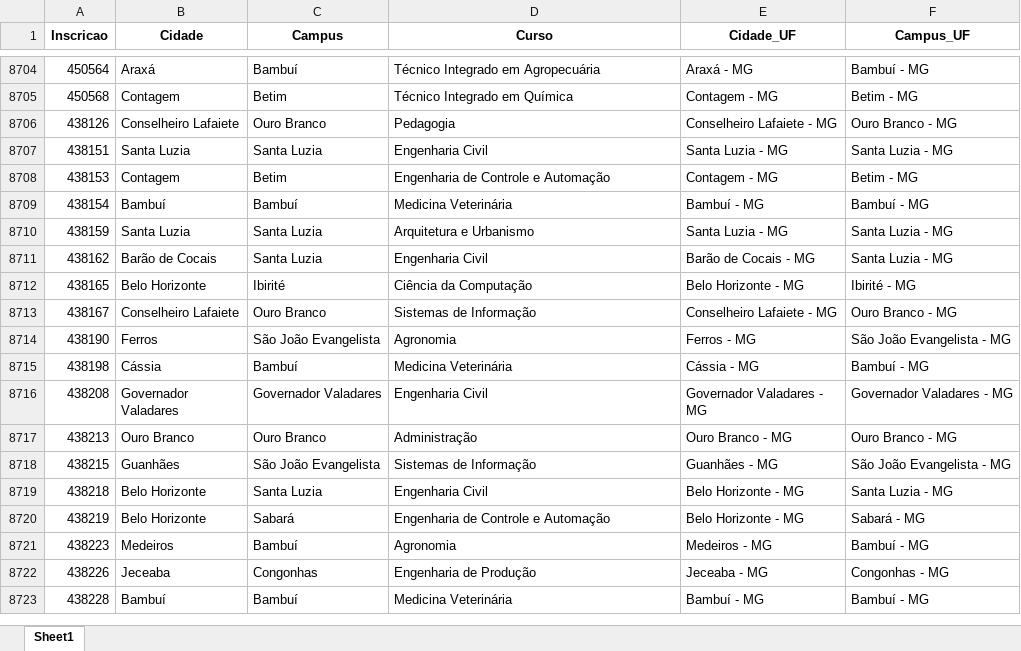
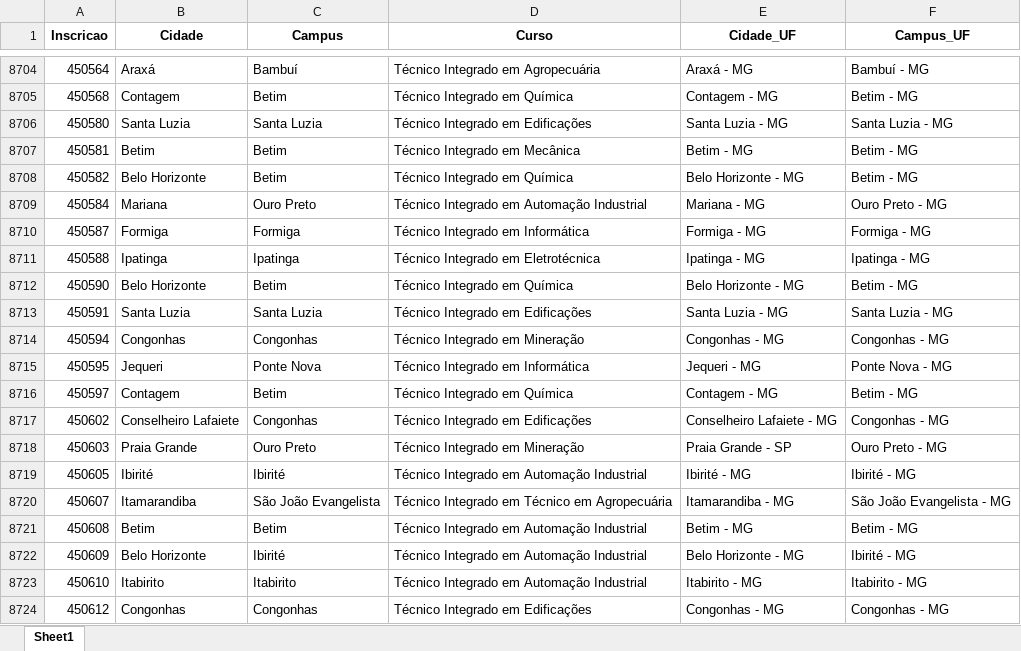
Before and after one commit to lucianovilasboas/vestibular-mapa2025, an Excel workbook: dados/processado.xlsx, sheet Sheet1, drawn as a sheet; only a part is shown, gaps mark what is left out; the shorter side is filled out with more unchanged rows; values as stored, in another font and other column widths than the file's, no borders; the diff covers the shown part only; the diff names each change by its address in the sheet, - before the commit and + after, or states it on an @@ line.

Commit message:
Data update using git

```diff
--- a/dados/processado.xlsx (sheet Sheet1)
+++ b/dados/processado.xlsx (sheet Sheet1)
+row 8706: 450580 | Santa Luzia | Santa Luzia | Técnico Integrado em Edificações | Santa Luzia - MG | Santa Luzia - MG
+row 8707: 450581 | Betim | Betim | Técnico Integrado em Mecânica | Betim - MG | Betim - MG
+row 8708: 450582 | Belo Horizonte | Betim | Técnico Integrado em Química | Belo Horizonte - MG | Betim - MG
+row 8709: 450584 | Mariana | Ouro Preto | Técnico Integrado em Automação Industrial | Mariana - MG | Ouro Preto - MG
+row 8710: 450587 | Formiga | Formiga | Técnico Integrado em Informática | Formiga - MG | Formiga - MG
+row 8711: 450588 | Ipatinga | Ipatinga | Técnico Integrado em Eletrotécnica | Ipatinga - MG | Ipatinga - MG
+row 8712: 450590 | Belo Horizonte | Betim | Técnico Integrado em Química | Belo Horizonte - MG | Betim - MG
+row 8713: 450591 | Santa Luzia | Santa Luzia | Técnico Integrado em Edificações | Santa Luzia - MG | Santa Luzia - MG
+row 8714: 450594 | Congonhas | Congonhas | Técnico Integrado em Mineração | Congonhas - MG | Congonhas - MG
+row 8715: 450595 | Jequeri | Ponte Nova | Técnico Integrado em Informática | Jequeri - MG | Ponte Nova - MG
+row 8716: 450597 | Contagem | Betim | Técnico Integrado em Química | Contagem - MG | Betim - MG
+row 8717: 450602 | Conselheiro Lafaiete | Congonhas | Técnico Integrado em Edificações | Conselheiro Lafaiete - MG | Congonhas - MG
+row 8718: 450603 | Praia Grande | Ouro Preto | Técnico Integrado em Mineração | Praia Grande - SP | Ouro Preto - MG
+row 8719: 450605 | Ibirité | Ibirité | Técnico Integrado em Automação Industrial | Ibirité - MG | Ibirité - MG
+row 8720: 450607 | Itamarandiba | São João Evangelista | Técnico Integrado em Técnico em Agropecuária | Itamarandiba - MG | São João Evangelista - MG
+row 8721: 450608 | Betim | Betim | Técnico Integrado em Automação Industrial | Betim - MG | Betim - MG
+row 8722: 450609 | Belo Horizonte | Ibirité | Técnico Integrado em Automação Industrial | Belo Horizonte - MG | Ibirité - MG
+row 8723: 450610 | Itabirito | Itabirito | Técnico Integrado em Automação Industrial | Itabirito - MG | Itabirito - MG
+row 8724: 450612 | Congonhas | Congonhas | Técnico Integrado em Edificações | Congonhas - MG | Congonhas - MG
```
Also changed, not shown: 69 added rows and 5 edited cells elsewhere in this sheet.
